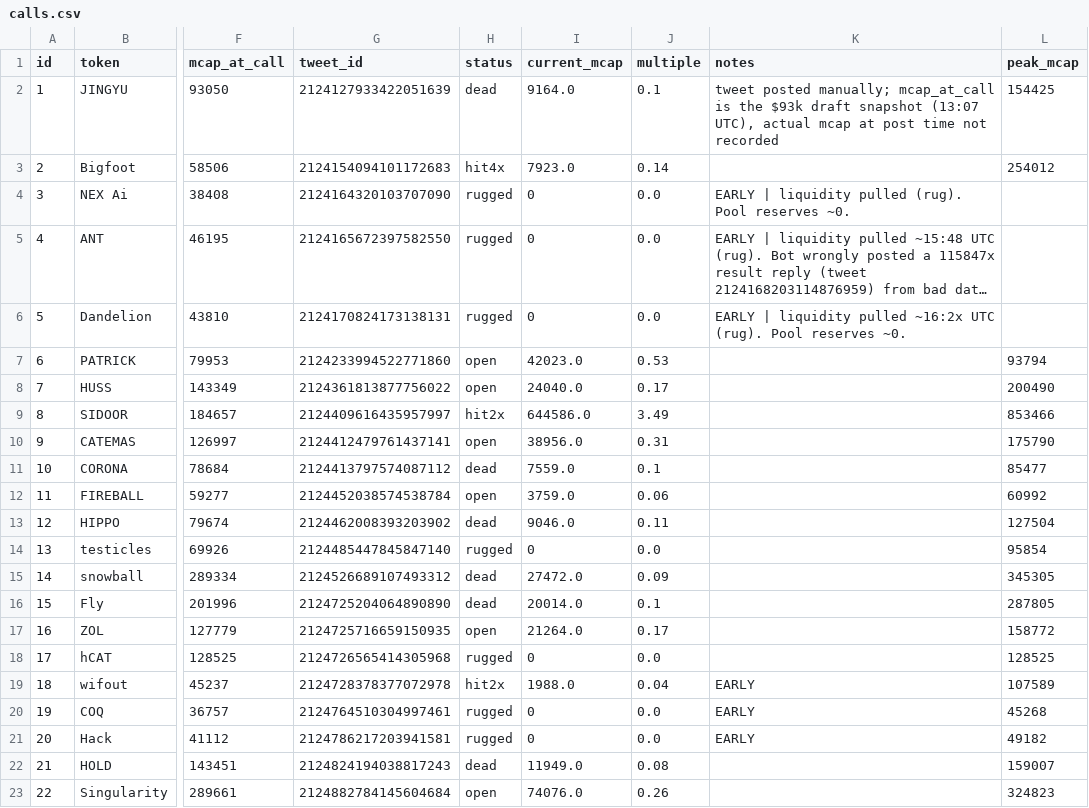
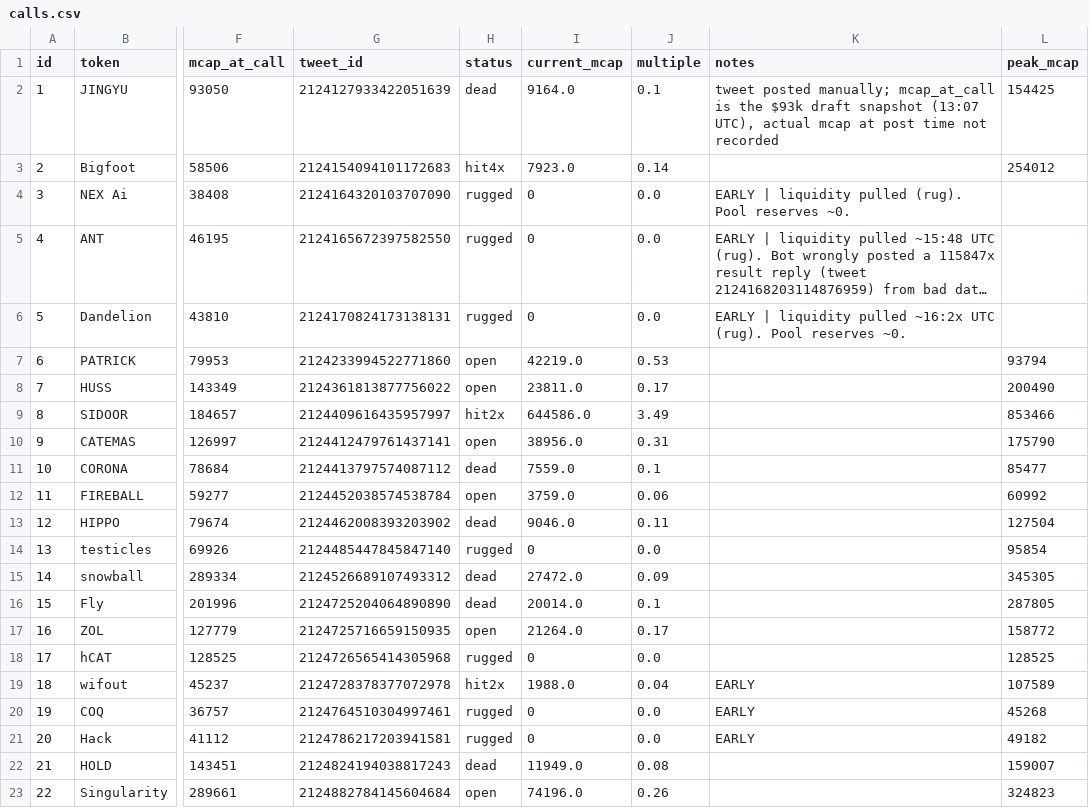
Before and after one commit to j6n7jjdm78-source/Luke-Daly, a CSV file: calls.csv, drawn as a sheet; only a part is shown, gaps mark what is left out; long unchanged cells end in …; the diff names each change by its address in the sheet, - before the commit and + after, or states it on an @@ line.

```diff
--- a/calls.csv
+++ b/calls.csv
-I7 (current_mcap): 42023.0
+I7 (current_mcap): 42219.0
-I8 (current_mcap): 24040.0
+I8 (current_mcap): 23811.0
-I23 (current_mcap): 74076.0
+I23 (current_mcap): 74196.0
```
Also changed, not shown: state/candidates.csv, 2 other files.
